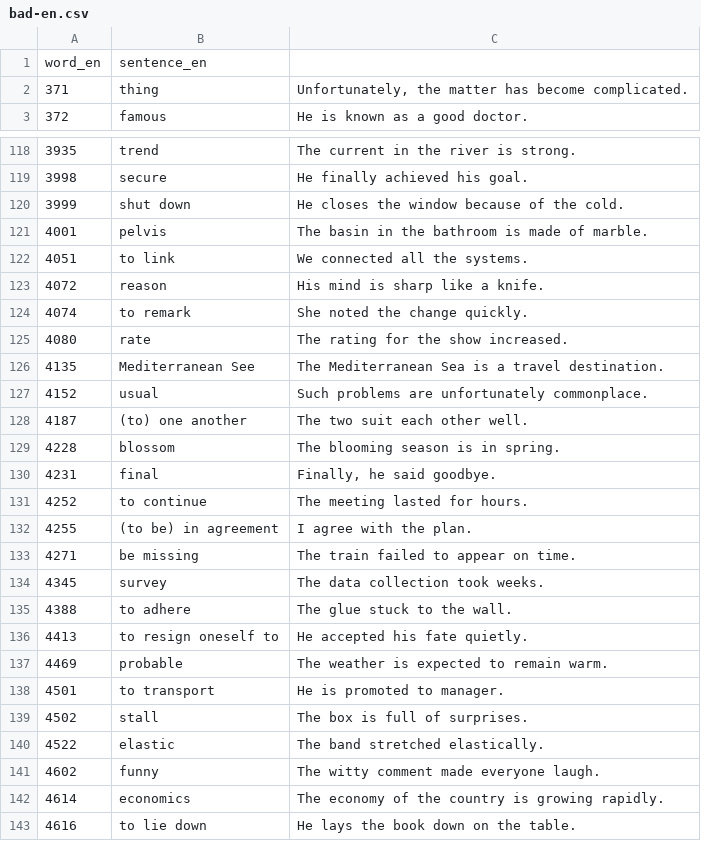
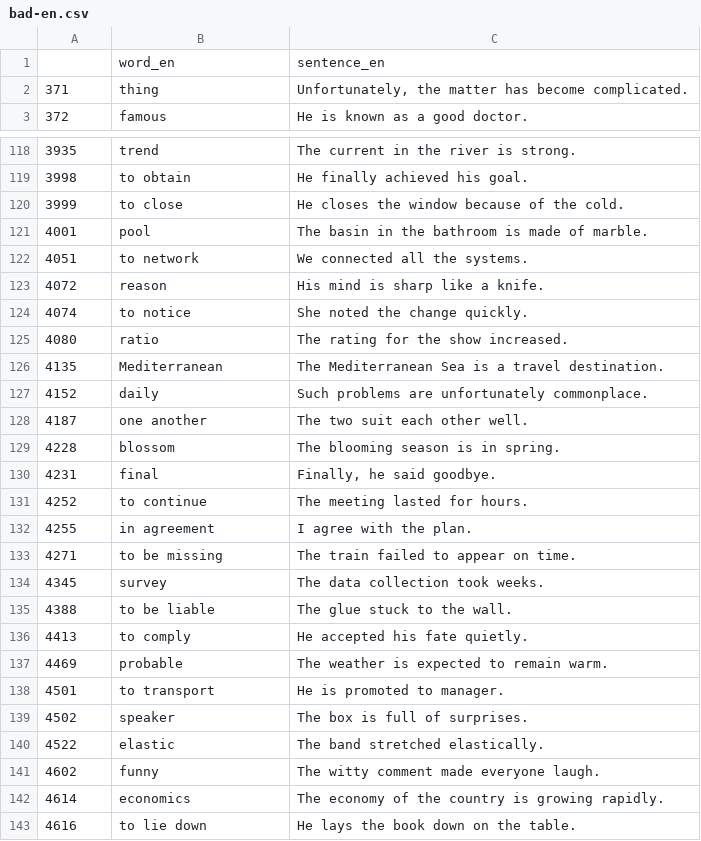
Before and after one commit to deemp/anki-decks, a CSV file: sentences/frequency/de/data/processed/bad-en.csv, drawn as a sheet; only a part is shown, gaps mark what is left out; the diff covers the shown part only.

Commit message:
fix(sentences): leave a single appropriate word combination

```diff
--- a/sentences/frequency/de/data/processed/bad-en.csv
+++ b/sentences/frequency/de/data/processed/bad-en.csv
@@ -1,2 +1,2 @@
-word_en|sentence_en
+|word_en|sentence_en
 371|thing|Unfortunately, the matter has become complicated.
@@ -118,12 +118,12 @@ word_en|sentence_en
 3935|trend|The current in the river is strong.
-3998|secure|He finally achieved his goal.
-3999|shut down|He closes the window because of the cold.
-4001|pelvis|The basin in the bathroom is made of marble.
-4051|to link|We connected all the systems.
+3998|to obtain|He finally achieved his goal.
+3999|to close|He closes the window because of the cold.
+4001|pool|The basin in the bathroom is made of marble.
+4051|to network|We connected all the systems.
 4072|reason|His mind is sharp like a knife.
-4074|to remark|She noted the change quickly.
-4080|rate|The rating for the show increased.
-4135|Mediterranean See|The Mediterranean Sea is a travel destination.
-4152|usual|Such problems are unfortunately commonplace.
-4187|(to) one another|The two suit each other well.
+4074|to notice|She noted the change quickly.
+4080|ratio|The rating for the show increased.
+4135|Mediterranean|The Mediterranean Sea is a travel destination.
+4152|daily|Such problems are unfortunately commonplace.
+4187|one another|The two suit each other well.
 4228|blossom|The blooming season is in spring.
@@ -131,10 +131,10 @@ word_en|sentence_en
 4252|to continue|The meeting lasted for hours.
-4255|(to be) in agreement|I agree with the plan.
-4271|be missing|The train failed to appear on time.
+4255|in agreement|I agree with the plan.
+4271|to be missing|The train failed to appear on time.
 4345|survey|The data collection took weeks.
-4388|to adhere|The glue stuck to the wall.
-4413|to resign oneself to|He accepted his fate quietly.
+4388|to be liable|The glue stuck to the wall.
+4413|to comply|He accepted his fate quietly.
 4469|probable|The weather is expected to remain warm.
 4501|to transport|He is promoted to manager.
-4502|stall|The box is full of surprises.
+4502|speaker|The box is full of surprises.
 4522|elastic|The band stretched elastically.
```
Also changed, not shown: 1 added row, 1 removed row and 49 edited cells elsewhere in this file.
